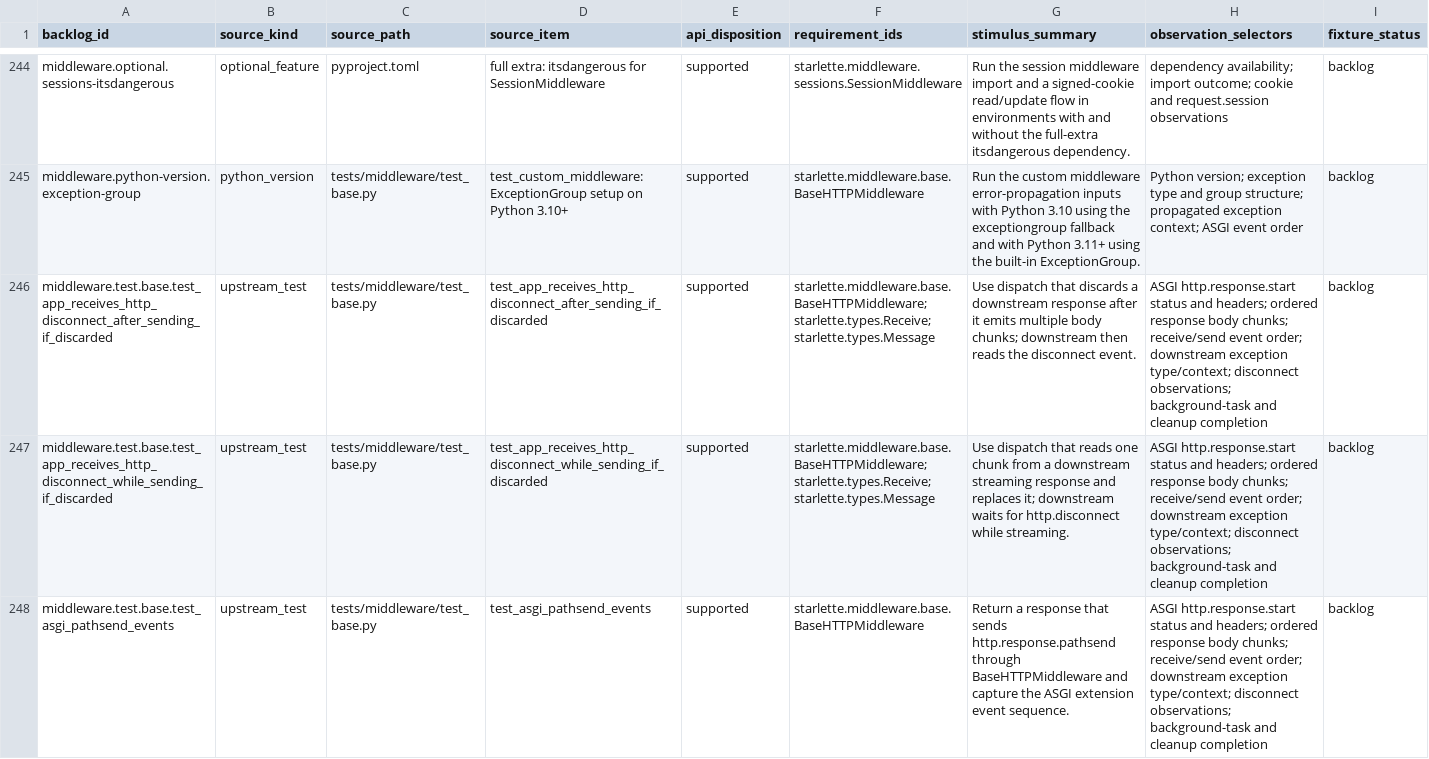
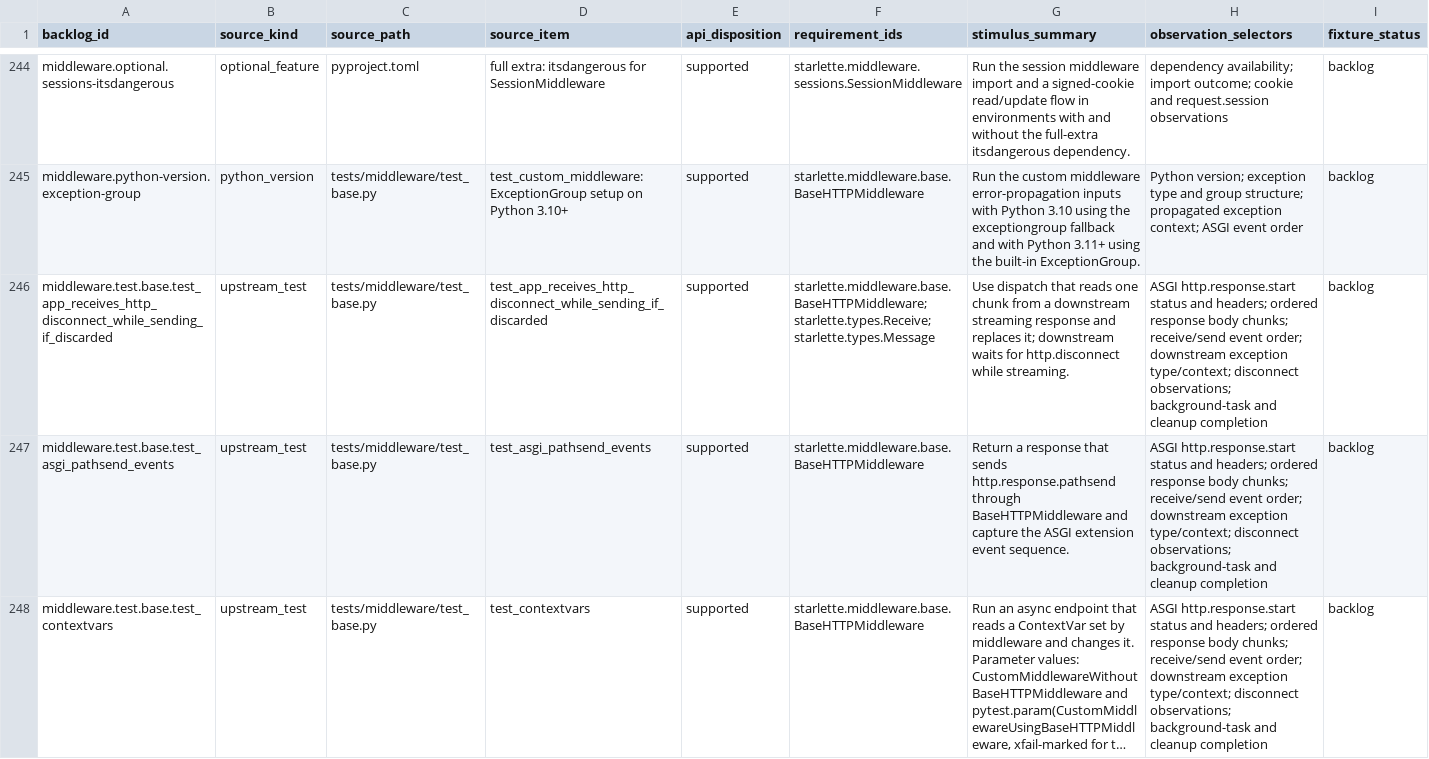
Before and after one commit to appunni-m/starlette-rs, a CSV file: docs/atlas/fixture-backlog.csv, drawn as a sheet; only a part is shown, gaps mark what is left out; the shorter side is filled out with more unchanged rows; long unchanged cells end in …; rows hold the shown columns only; the diff covers the shown part only; the diff names each change by its address in the sheet, - before the commit and + after, or states it on an @@ line.

Commit message:
Improve BaseHTTP middleware parity

```diff
--- a/docs/atlas/fixture-backlog.csv
+++ b/docs/atlas/fixture-backlog.csv
-row 246: middleware.test.base.test_app_receives_http_disconnect_after_sending_if_discarded | upstream_test | tests/middleware/test_base.py | test_app_receives_http_disconnect_after_sending_if_discarded | supported | starlette.middleware.base.BaseHTTPMiddleware;starlette.types.Receive;starlette.types.Message | Use dispatch that discards a downstream response after it emits multiple body chunks; downstream then reads the disconnect event. | ASGI http.response.start status and headers; ordered response body chunks; receive/send event order; downstream exception type/context; disconnect observations; background-task and cleanup completion | backlog
```
Also changed, not shown: 1 removed row elsewhere in this file, docs/atlas/coverage-matrix.csv, docs/atlas/reviews/middleware-fixtures.csv, 13 other files.
